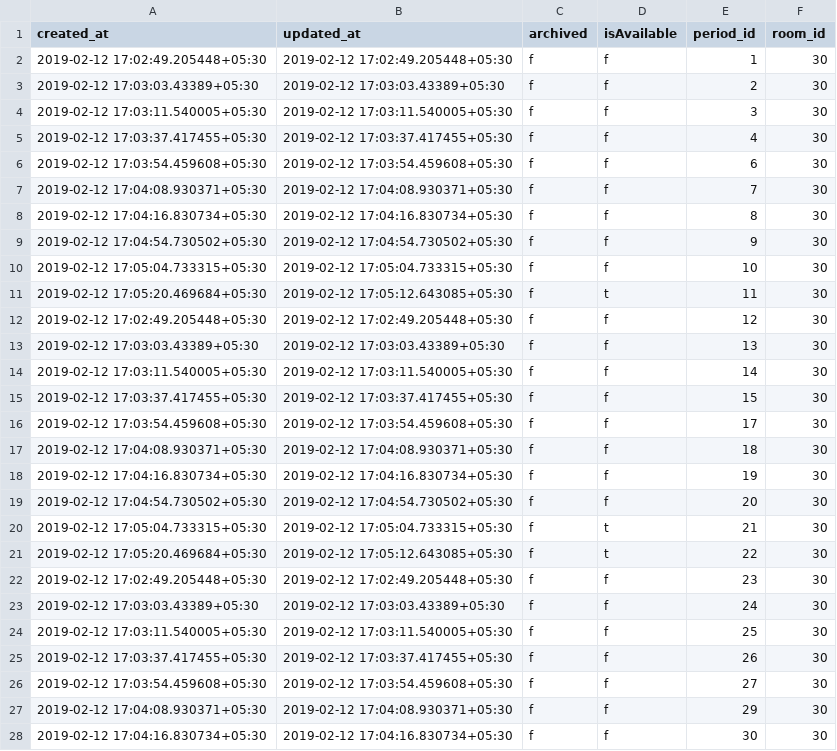
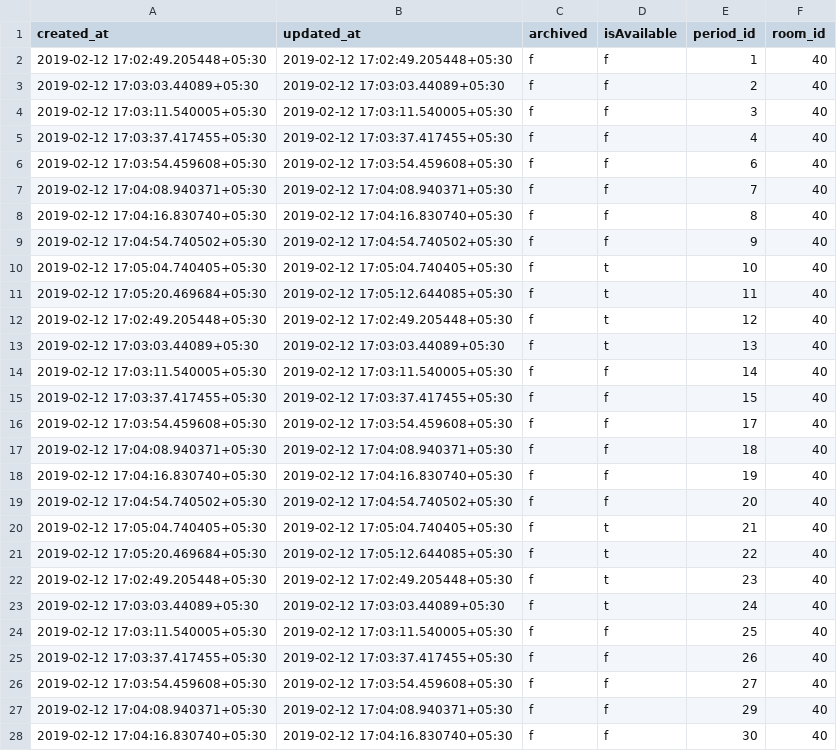
Before and after one commit to Divyansh12/DSCRoomLocatorAPI, a CSV file: avail_export.csv, drawn as a sheet; only a part is shown; the diff covers the shown part only.

Commit message:
40 rooms added

```diff
--- a/avail_export.csv
+++ b/avail_export.csv
@@ -1,28 +1,28 @@
 created_at,updated_at,archived,isAvailable,period_id,room_id
-2019-02-12 17:02:49.205448+05:30,2019-02-12 17:02:49.205448+05:30,f,f,1,30
-2019-02-12 17:03:03.43389+05:30,2019-02-12 17:03:03.43389+05:30,f,f,2,30
-2019-02-12 17:03:11.540005+05:30,2019-02-12 17:03:11.540005+05:30,f,f,3,30
-2019-02-12 17:03:37.417455+05:30,2019-02-12 17:03:37.417455+05:30,f,f,4,30
-2019-02-12 17:03:54.459608+05:30,2019-02-12 17:03:54.459608+05:30,f,f,6,30
-2019-02-12 17:04:08.930371+05:30,2019-02-12 17:04:08.930371+05:30,f,f,7,30
-2019-02-12 17:04:16.830734+05:30,2019-02-12 17:04:16.830734+05:30,f,f,8,30
-2019-02-12 17:04:54.730502+05:30,2019-02-12 17:04:54.730502+05:30,f,f,9,30
-2019-02-12 17:05:04.733315+05:30,2019-02-12 17:05:04.733315+05:30,f,f,10,30
-2019-02-12 17:05:20.469684+05:30,2019-02-12 17:05:12.643085+05:30,f,t,11,30
-2019-02-12 17:02:49.205448+05:30,2019-02-12 17:02:49.205448+05:30,f,f,12,30
-2019-02-12 17:03:03.43389+05:30,2019-02-12 17:03:03.43389+05:30,f,f,13,30
-2019-02-12 17:03:11.540005+05:30,2019-02-12 17:03:11.540005+05:30,f,f,14,30
-2019-02-12 17:03:37.417455+05:30,2019-02-12 17:03:37.417455+05:30,f,f,15,30
-2019-02-12 17:03:54.459608+05:30,2019-02-12 17:03:54.459608+05:30,f,f,17,30
-2019-02-12 17:04:08.930371+05:30,2019-02-12 17:04:08.930371+05:30,f,f,18,30
-2019-02-12 17:04:16.830734+05:30,2019-02-12 17:04:16.830734+05:30,f,f,19,30
-2019-02-12 17:04:54.730502+05:30,2019-02-12 17:04:54.730502+05:30,f,f,20,30
-2019-02-12 17:05:04.733315+05:30,2019-02-12 17:05:04.733315+05:30,f,t,21,30
-2019-02-12 17:05:20.469684+05:30,2019-02-12 17:05:12.643085+05:30,f,t,22,30
-2019-02-12 17:02:49.205448+05:30,2019-02-12 17:02:49.205448+05:30,f,f,23,30
-2019-02-12 17:03:03.43389+05:30,2019-02-12 17:03:03.43389+05:30,f,f,24,30
-2019-02-12 17:03:11.540005+05:30,2019-02-12 17:03:11.540005+05:30,f,f,25,30
-2019-02-12 17:03:37.417455+05:30,2019-02-12 17:03:37.417455+05:30,f,f,26,30
-2019-02-12 17:03:54.459608+05:30,2019-02-12 17:03:54.459608+05:30,f,f,27,30
-2019-02-12 17:04:08.930371+05:30,2019-02-12 17:04:08.930371+05:30,f,f,29,30
-2019-02-12 17:04:16.830734+05:30,2019-02-12 17:04:16.830734+05:30,f,f,30,30
+2019-02-12 17:02:49.205448+05:30,2019-02-12 17:02:49.205448+05:30,f,f,1,40
+2019-02-12 17:03:03.44089+05:30,2019-02-12 17:03:03.44089+05:30,f,f,2,40
+2019-02-12 17:03:11.540005+05:30,2019-02-12 17:03:11.540005+05:30,f,f,3,40
+2019-02-12 17:03:37.417455+05:30,2019-02-12 17:03:37.417455+05:30,f,f,4,40
+2019-02-12 17:03:54.459608+05:30,2019-02-12 17:03:54.459608+05:30,f,f,6,40
+2019-02-12 17:04:08.940371+05:30,2019-02-12 17:04:08.940371+05:30,f,f,7,40
+2019-02-12 17:04:16.830740+05:30,2019-02-12 17:04:16.830740+05:30,f,f,8,40
+2019-02-12 17:04:54.740502+05:30,2019-02-12 17:04:54.740502+05:30,f,f,9,40
+2019-02-12 17:05:04.740405+05:30,2019-02-12 17:05:04.740405+05:30,f,t,10,40
+2019-02-12 17:05:20.469684+05:30,2019-02-12 17:05:12.644085+05:30,f,t,11,40
+2019-02-12 17:02:49.205448+05:30,2019-02-12 17:02:49.205448+05:30,f,t,12,40
+2019-02-12 17:03:03.44089+05:30,2019-02-12 17:03:03.44089+05:30,f,t,13,40
+2019-02-12 17:03:11.540005+05:30,2019-02-12 17:03:11.540005+05:30,f,f,14,40
+2019-02-12 17:03:37.417455+05:30,2019-02-12 17:03:37.417455+05:30,f,f,15,40
+2019-02-12 17:03:54.459608+05:30,2019-02-12 17:03:54.459608+05:30,f,f,17,40
+2019-02-12 17:04:08.940371+05:30,2019-02-12 17:04:08.940371+05:30,f,f,18,40
+2019-02-12 17:04:16.830740+05:30,2019-02-12 17:04:16.830740+05:30,f,f,19,40
+2019-02-12 17:04:54.740502+05:30,2019-02-12 17:04:54.740502+05:30,f,f,20,40
+2019-02-12 17:05:04.740405+05:30,2019-02-12 17:05:04.740405+05:30,f,t,21,40
+2019-02-12 17:05:20.469684+05:30,2019-02-12 17:05:12.644085+05:30,f,t,22,40
+2019-02-12 17:02:49.205448+05:30,2019-02-12 17:02:49.205448+05:30,f,t,23,40
+2019-02-12 17:03:03.44089+05:30,2019-02-12 17:03:03.44089+05:30,f,t,24,40
+2019-02-12 17:03:11.540005+05:30,2019-02-12 17:03:11.540005+05:30,f,f,25,40
+2019-02-12 17:03:37.417455+05:30,2019-02-12 17:03:37.417455+05:30,f,f,26,40
+2019-02-12 17:03:54.459608+05:30,2019-02-12 17:03:54.459608+05:30,f,f,27,40
+2019-02-12 17:04:08.940371+05:30,2019-02-12 17:04:08.940371+05:30,f,f,29,40
+2019-02-12 17:04:16.830740+05:30,2019-02-12 17:04:16.830740+05:30,f,f,30,40
```
Also changed, not shown: 53 edited cells elsewhere in this file, 2 other files.
